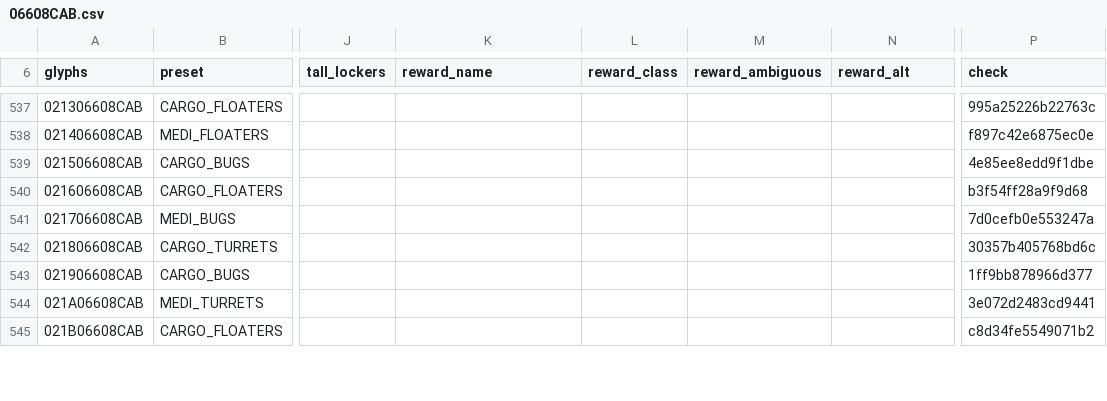
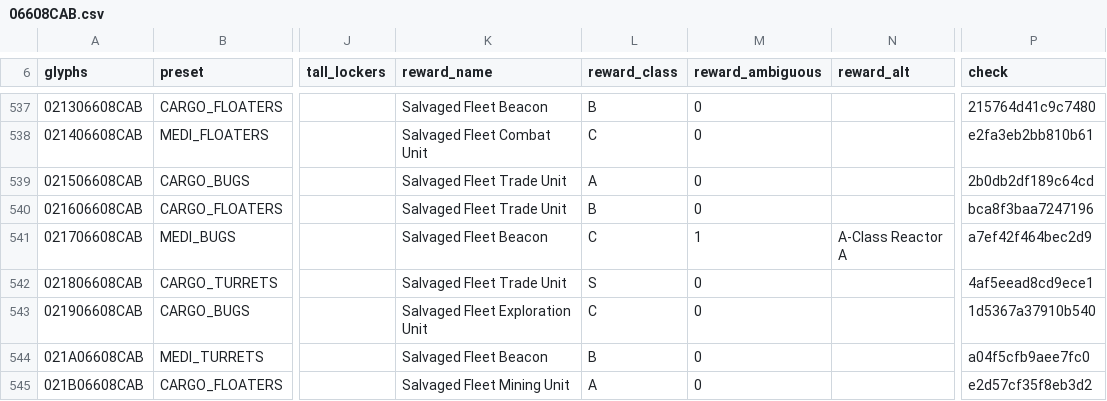
Before and after one commit to vikkitor93-coder/nms-derelict-atlas, a CSV file: regions/g00/06/608/06608CAB.csv, drawn as a sheet; only a part is shown, gaps mark what is left out; the diff covers the shown part only; the diff names each change by its address in the sheet, - before the commit and + after, or states it on an @@ line.

Commit message:
end rewards (2 regions, format 3)

```diff
--- a/regions/g00/06/608/06608CAB.csv
+++ b/regions/g00/06/608/06608CAB.csv
-K537 (reward_name): (empty)
+K537 (reward_name): Salvaged Fleet Beacon
-L537 (reward_class): (empty)
+L537 (reward_class): B
-M537:M540 (reward_ambiguous): (empty)
+M537:M540 (reward_ambiguous): 0
-P537 (check): 995a25226b22763c
+P537 (check): 215764d41c9c7480
-K538 (reward_name): (empty)
+K538 (reward_name): Salvaged Fleet Combat Unit
-L538 (reward_class): (empty)
+L538 (reward_class): C
-P538 (check): f897c42e6875ec0e
+P538 (check): e2fa3eb2bb810b61
-K539:K540 (reward_name): (empty)
+K539:K540 (reward_name): Salvaged Fleet Trade Unit
-L539 (reward_class): (empty)
+L539 (reward_class): A
-P539 (check): 4e85ee8edd9f1dbe
+P539 (check): 2b0db2df189c64cd
-L540 (reward_class): (empty)
+L540 (reward_class): B
-P540 (check): b3f54ff28a9f9d68
+P540 (check): bca8f3baa7247196
-K541 (reward_name): (empty)
+K541 (reward_name): Salvaged Fleet Beacon
-L541 (reward_class): (empty)
+L541 (reward_class): C
-M541 (reward_ambiguous): (empty)
+M541 (reward_ambiguous): 1
-N541 (reward_alt): (empty)
+N541 (reward_alt): A-Class Reactor A
-P541 (check): 7d0cefb0e553247a
+P541 (check): a7ef42f464bec2d9
-K542 (reward_name): (empty)
+K542 (reward_name): Salvaged Fleet Trade Unit
-L542 (reward_class): (empty)
+L542 (reward_class): S
-M542:M545 (reward_ambiguous): (empty)
+M542:M545 (reward_ambiguous): 0
-P542 (check): 30357b405768bd6c
+P542 (check): 4af5eead8cd9ece1
-K543 (reward_name): (empty)
+K543 (reward_name): Salvaged Fleet Exploration Unit
-L543 (reward_class): (empty)
+L543 (reward_class): C
-P543 (check): 1ff9bb878966d377
+P543 (check): 1d5367a37910b540
-K544 (reward_name): (empty)
+K544 (reward_name): Salvaged Fleet Beacon
-L544 (reward_class): (empty)
+L544 (reward_class): B
-P544 (check): 3e072d2483cd9441
+P544 (check): a04f5cfb9aee7fc0
-K545 (reward_name): (empty)
+K545 (reward_name): Salvaged Fleet Mining Unit
-L545 (reward_class): (empty)
+L545 (reward_class): A
-P545 (check): c8d34fe5549071b2
+P545 (check): e2d57cf35f8eb3d2
```
Also changed, not shown: 101 edited cells elsewhere in this file, 2 other files.
